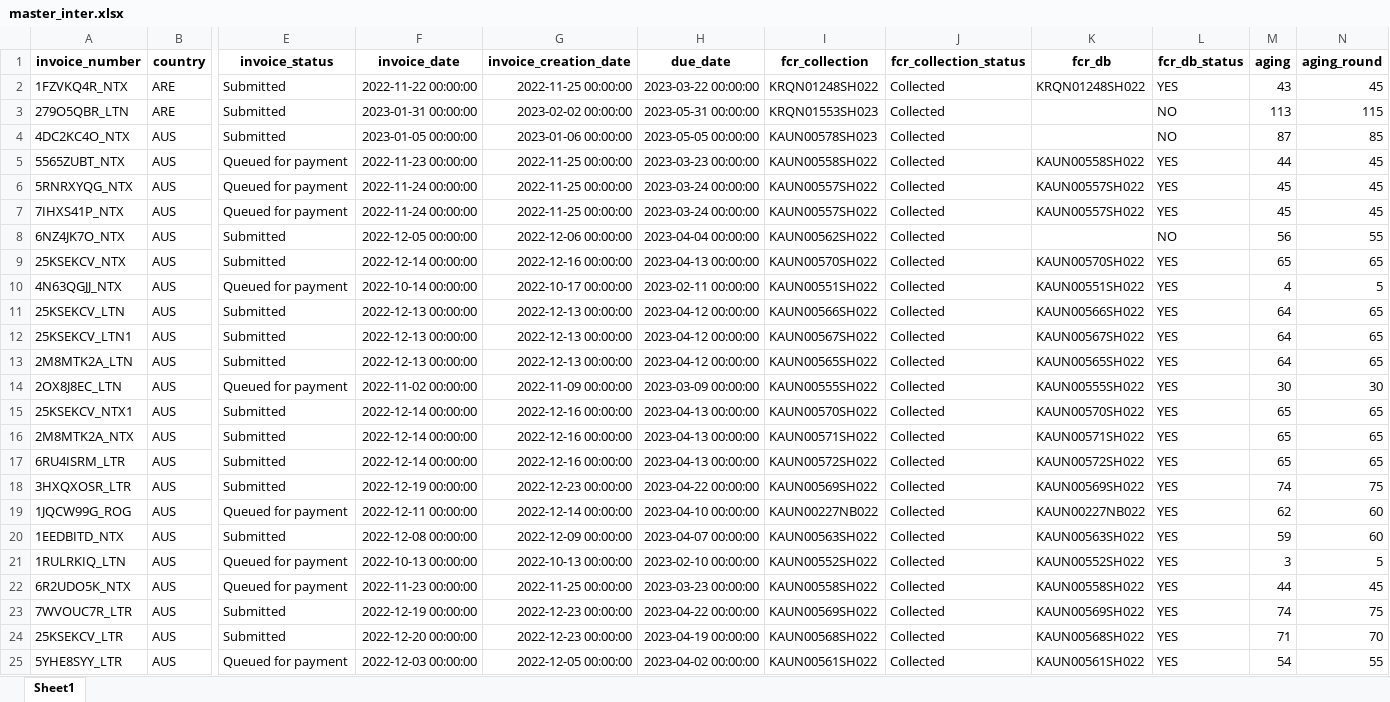
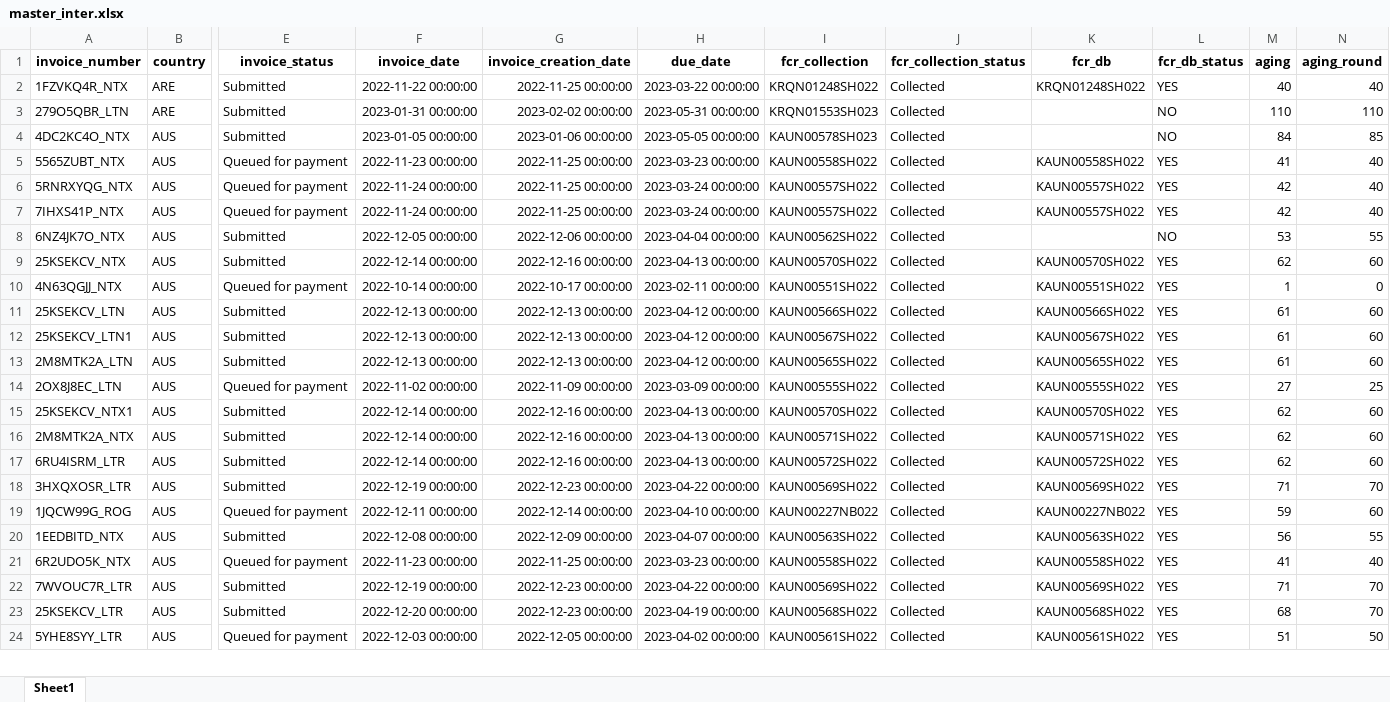
Before and after one commit to duy612/yes4all_invoice, an Excel workbook: master_inter.xlsx, sheet Sheet1, drawn as a sheet; only a part is shown, gaps mark what is left out; values as stored, in another font and other column widths than the file's, no borders; removed rows and columns are numbered as before the commit, all else as after; rows hold the shown columns only; the diff covers the shown part only; the diff names each change by its address in the sheet, - before the commit and + after, or states it on an @@ line.

```diff
--- a/master_inter.xlsx (sheet Sheet1)
+++ b/master_inter.xlsx (sheet Sheet1)
-M2 (aging): 43
+M2 (aging): 40
-N2 (aging_round): 45
+N2 (aging_round): 40
-M3 (aging): 113
+M3 (aging): 110
-N3 (aging_round): 115
+N3 (aging_round): 110
-M4 (aging): 87
+M4 (aging): 84
-M5 (aging): 44
+M5 (aging): 41
-N5:N7 (aging_round): 45
+N5:N7 (aging_round): 40
-M6:M7 (aging): 45
+M6:M7 (aging): 42
-M8 (aging): 56
+M8 (aging): 53
-M9 (aging): 65
+M9 (aging): 62
-N9 (aging_round): 65
+N9 (aging_round): 60
-M10 (aging): 4
+M10 (aging): 1
-N10 (aging_round): 5
+N10 (aging_round): 0
-M11:M13 (aging): 64
+M11:M13 (aging): 61
-N11:N13 (aging_round): 65
+N11:N13 (aging_round): 60
-M14 (aging): 30
+M14 (aging): 27
-N14 (aging_round): 30
+N14 (aging_round): 25
-M15:M17 (aging): 65
+M15:M17 (aging): 62
-N15:N17 (aging_round): 65
+N15:N17 (aging_round): 60
-M18 (aging): 74
+M18 (aging): 71
-N18 (aging_round): 75
+N18 (aging_round): 70
-M19 (aging): 62
+M19 (aging): 59
-M20 (aging): 59
+M20 (aging): 56
-N20 (aging_round): 60
+N20 (aging_round): 55
-row 21: 1RULRKIQ_LTN | AUS | Queued for payment | 2022-10-13 00:00:00 | 2022-10-13 00:00:00 | 2023-02-10 00:00:00 | KAUN00552SH022 | Collected | KAUN00552SH022 | YES | 3 | 5
-M21 (aging): 44
+M21 (aging): 41
-N21 (aging_round): 45
+N21 (aging_round): 40
-M22 (aging): 74
+M22 (aging): 71
-N22 (aging_round): 75
+N22 (aging_round): 70
-M23 (aging): 71
+M23 (aging): 68
-M24 (aging): 54
+M24 (aging): 51
-N24 (aging_round): 55
+N24 (aging_round): 50
```
Also changed, not shown: 2 added rows, 34 removed rows and 266 edited cells elsewhere in this sheet, master_usa.xlsx, mirror.xlsx, 1 other file.
